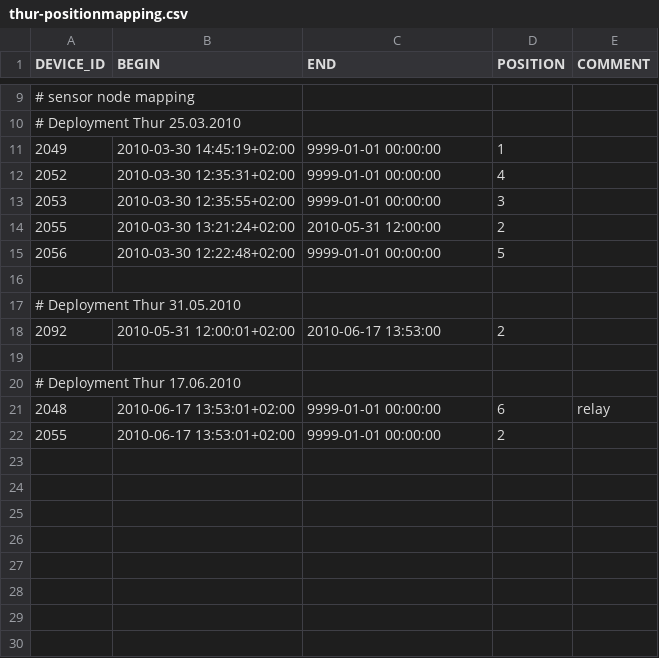
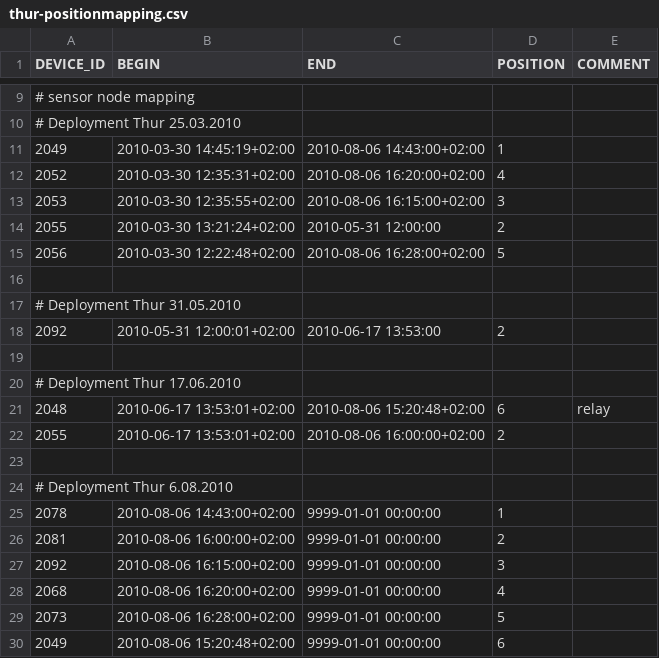
Before and after one commit to LSIR/gsn, a CSV file: gsn/conf/permasense/thur-positionmapping.csv, drawn as a sheet; only a part is shown, gaps mark what is left out.

Commit message:
update thur position mapping

```diff
--- a/gsn/conf/permasense/thur-positionmapping.csv
+++ b/gsn/conf/permasense/thur-positionmapping.csv
@@ -10,7 +10,7 @@
 # Deployment Thur 25.03.2010
-"2049","2010-03-30 14:45:19+02:00","9999-01-01 00:00:00","1",""
-"2052","2010-03-30 12:35:31+02:00","9999-01-01 00:00:00","4",""
-"2053","2010-03-30 12:35:55+02:00","9999-01-01 00:00:00","3",""
+"2049","2010-03-30 14:45:19+02:00","2010-08-06 14:43:00+02:00","1",""
+"2052","2010-03-30 12:35:31+02:00","2010-08-06 16:20:00+02:00","4",""
+"2053","2010-03-30 12:35:55+02:00","2010-08-06 16:15:00+02:00","3",""
 "2055","2010-03-30 13:21:24+02:00","2010-05-31 12:00:00","2",""
-"2056","2010-03-30 12:22:48+02:00","9999-01-01 00:00:00","5",""
+"2056","2010-03-30 12:22:48+02:00","2010-08-06 16:28:00+02:00","5",""
 
@@ -20,3 +20,11 @@
 # Deployment Thur 17.06.2010
-"2048","2010-06-17 13:53:01+02:00","9999-01-01 00:00:00","6","relay"
-"2055","2010-06-17 13:53:01+02:00","9999-01-01 00:00:00","2",""
+"2048","2010-06-17 13:53:01+02:00","2010-08-06 15:20:48+02:00","6","relay"
+"2055","2010-06-17 13:53:01+02:00","2010-08-06 16:00:00+02:00","2",""
+
+# Deployment Thur 6.08.2010
+"2078","2010-08-06 14:43:00+02:00","9999-01-01 00:00:00","1",""
+"2081","2010-08-06 16:00:00+02:00","9999-01-01 00:00:00","2",""
+"2092","2010-08-06 16:15:00+02:00","9999-01-01 00:00:00","3",""
+"2068","2010-08-06 16:20:00+02:00","9999-01-01 00:00:00","4",""
+"2073","2010-08-06 16:28:00+02:00","9999-01-01 00:00:00","5",""
+"2049","2010-08-06 15:20:48+02:00","9999-01-01 00:00:00","6",""
```
